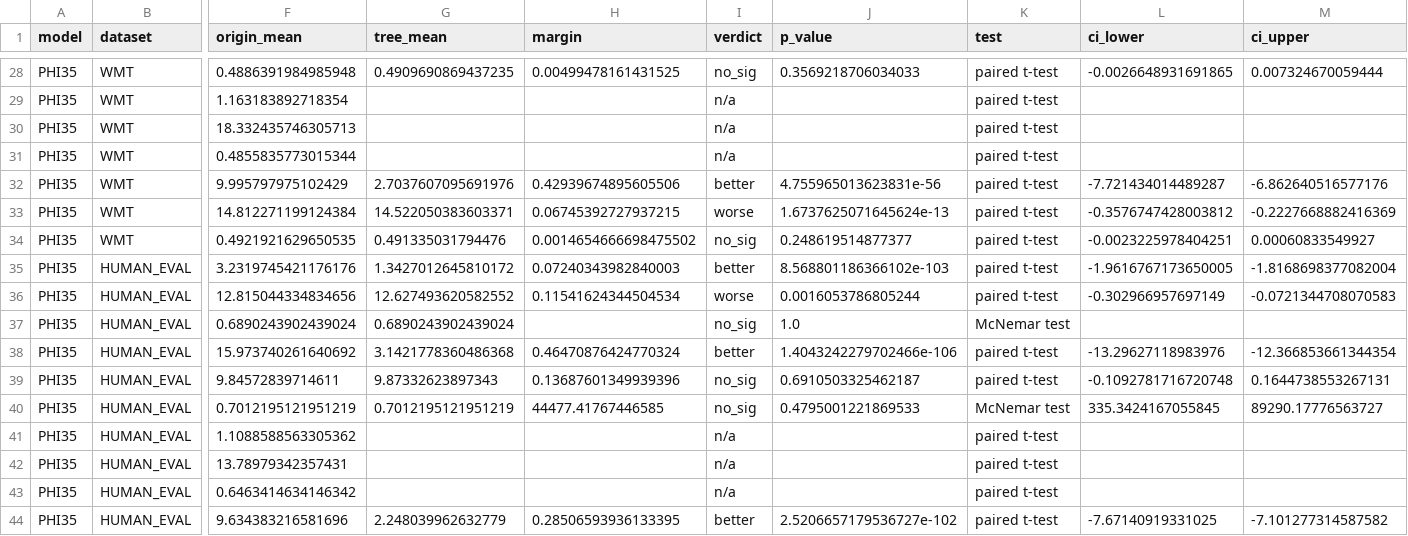
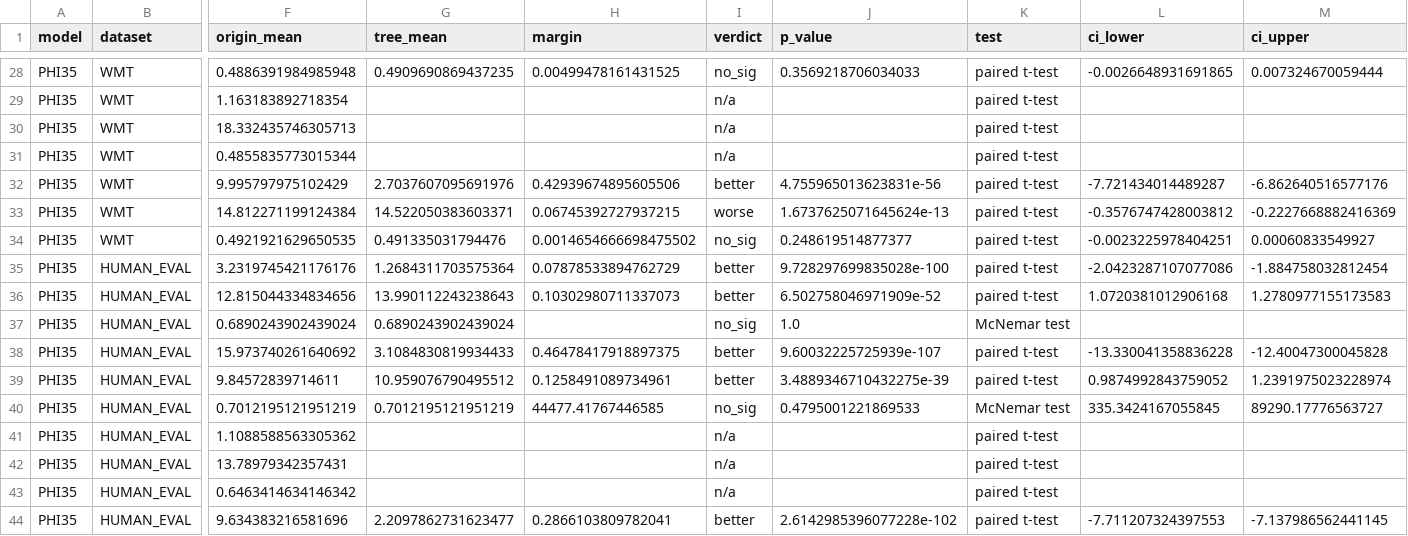
Before and after one commit to brian030128/tridecode, a CSV file: reproduction/simplified_results.csv, drawn as a sheet; only a part is shown, gaps mark what is left out; the diff covers the shown part only; the diff names each change by its address in the sheet, - before the commit and + after, or states it on an @@ line.

```diff
--- a/reproduction/simplified_results.csv
+++ b/reproduction/simplified_results.csv
-G35 (tree_mean): 1.3427012645810172
+G35 (tree_mean): 1.2684311703575364
-H35 (margin): 0.07240343982840003
+H35 (margin): 0.07878533894762729
-J35 (p_value): 8.568801186366102e-103
+J35 (p_value): 9.728297699835028e-100
-L35 (ci_lower): -1.9616767173650005
+L35 (ci_lower): -2.0423287107077086
-M35 (ci_upper): -1.8168698377082004
+M35 (ci_upper): -1.884758032812454
-G36 (tree_mean): 12.627493620582552
+G36 (tree_mean): 13.990112243238643
-H36 (margin): 0.11541624344504534
+H36 (margin): 0.10302980711337073
-I36 (verdict): worse
+I36 (verdict): better
-J36 (p_value): 0.0016053786805244
+J36 (p_value): 6.502758046971909e-52
-L36 (ci_lower): -0.302966957697149
+L36 (ci_lower): 1.0720381012906168
-M36 (ci_upper): -0.0721344708070583
+M36 (ci_upper): 1.2780977155173583
-G38 (tree_mean): 3.1421778360486368
+G38 (tree_mean): 3.1084830819934433
-H38 (margin): 0.46470876424770324
+H38 (margin): 0.46478417918897375
-J38 (p_value): 1.4043242279702466e-106
+J38 (p_value): 9.60032225725939e-107
-L38 (ci_lower): -13.29627118983976
+L38 (ci_lower): -13.330041358836228
-M38 (ci_upper): -12.366853661344354
+M38 (ci_upper): -12.40047300045828
-G39 (tree_mean): 9.87332623897343
+G39 (tree_mean): 10.959076790495512
-H39 (margin): 0.13687601349939396
+H39 (margin): 0.1258491089734961
-I39 (verdict): no_sig
+I39 (verdict): better
-J39 (p_value): 0.6910503325462187
+J39 (p_value): 3.4889346710432275e-39
-L39 (ci_lower): -0.1092781716720748
+L39 (ci_lower): 0.9874992843759052
-M39 (ci_upper): 0.1644738553267131
+M39 (ci_upper): 1.2391975023228974
-G44 (tree_mean): 2.248039962632779
+G44 (tree_mean): 2.2097862731623477
-H44 (margin): 0.28506593936133395
+H44 (margin): 0.2866103809782041
-J44 (p_value): 2.5206657179536727e-102
+J44 (p_value): 2.6142985396077228e-102
-L44 (ci_lower): -7.67140919331025
+L44 (ci_lower): -7.711207324397553
-M44 (ci_upper): -7.101277314587582
+M44 (ci_upper): -7.137986562441145
```
Also changed, not shown: 122 edited cells elsewhere in this file, reproduction/statistic_testing_results.csv, 34 other files.
